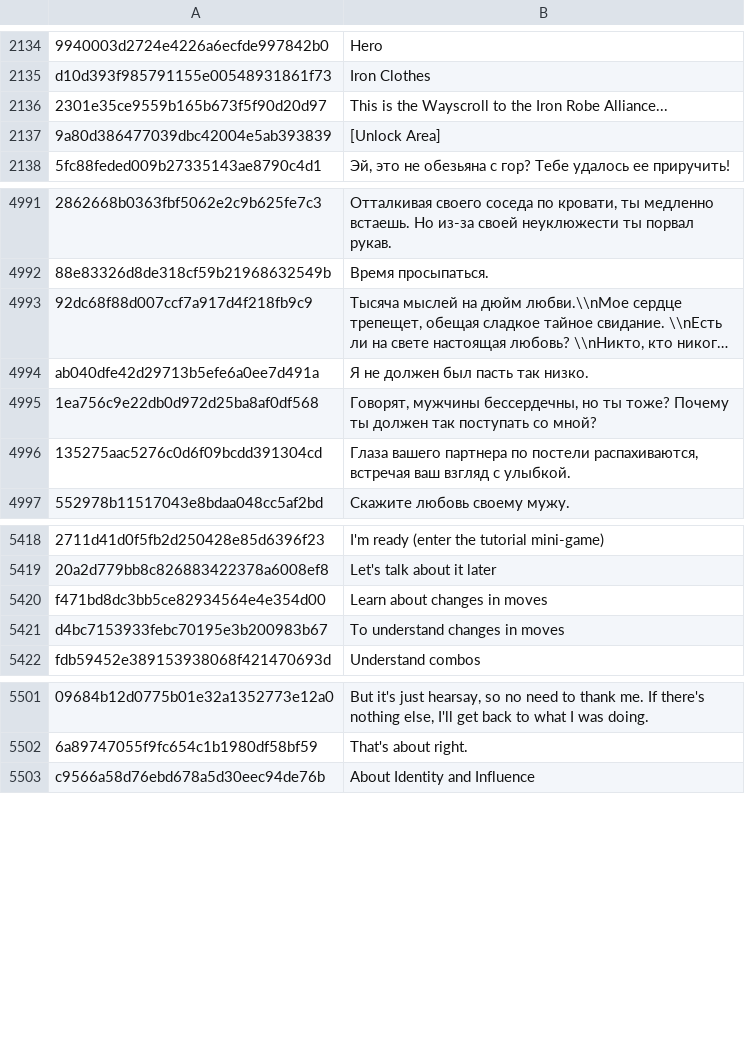
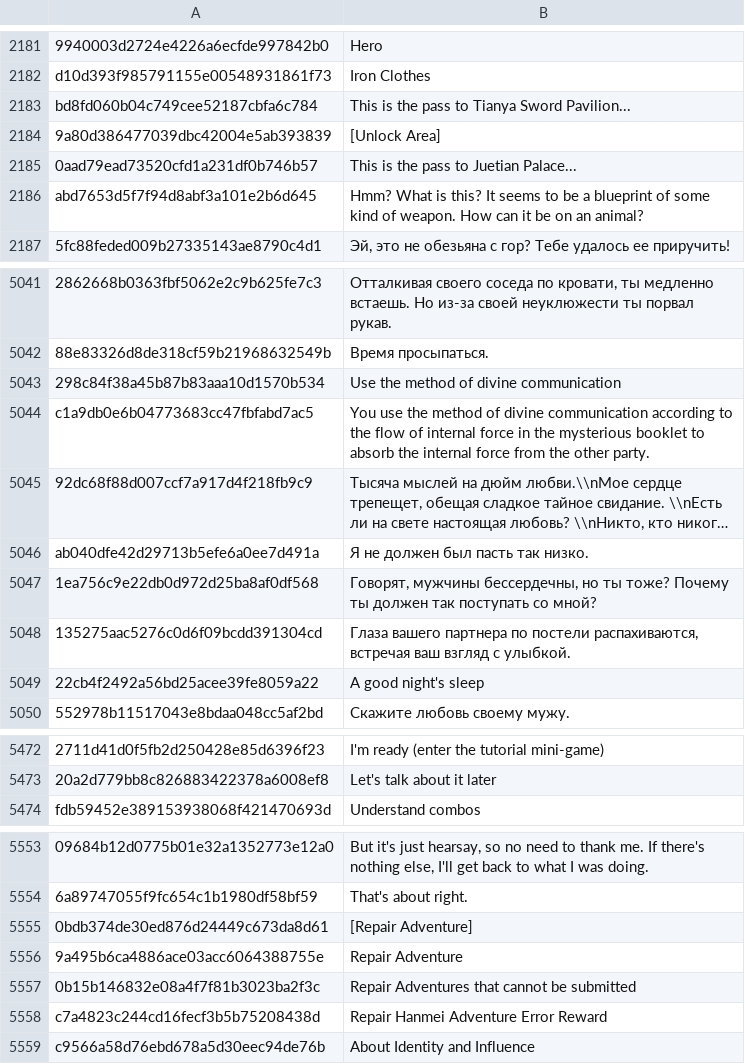
Before and after one commit to Spadn/ru-the-matchless-kungfu, a CSV file: files/Etc/Localization/event_dialogue_en.csv, drawn as a sheet; only a part is shown, gaps mark what is left out; long unchanged cells end in …; removed rows and columns are numbered as before the commit, all else as after; the diff covers the shown part only; the diff names each change by its address in the sheet, - before the commit and + after, or states it on an @@ line.

```diff
--- a/files/Etc/Localization/event_dialogue_en.csv
+++ b/files/Etc/Localization/event_dialogue_en.csv
-row 2136: 2301e35ce9559b165b673f5f90d20d97 | This is the Wayscroll to the Iron Robe Alliance...
+row 2183: bd8fd060b04c749cee52187cbfa6c784 | This is the pass to Tianya Sword Pavilion...
+row 2185: 0aad79ead73520cfd1a231df0b746b57 | This is the pass to Juetian Palace...
+row 2186: abd7653d5f7f94d8abf3a101e2b6d645 | Hmm? What is this? It seems to be a blueprint of some kind of weapon. How can it be on an animal?
+row 5043: 298c84f38a45b87b83aaa10d1570b534 | Use the method of divine communication
+row 5044: c1a9db0e6b04773683cc47fbfabd7ac5 | You use the method of divine communication according to the flow of internal force in the mysterious booklet to absorb the internal force from the other party.
+row 5049: 22cb4f2492a56bd25acee39fe8059a22 | A good night's sleep
-row 5420: f471bd8dc3bb5ce82934564e4e354d00 | Learn about changes in moves
-row 5421: d4bc7153933febc70195e3b200983b67 | To understand changes in moves
+row 5555: 0bdb374de30ed876d24449c673da8d61 | [Repair Adventure]
+row 5556: 9a495b6ca4886ace03acc6064388755e | Repair Adventure
+row 5557: 0b15b146832e08a4f7f81b3023ba2f3c | Repair Adventures that cannot be submitted
+row 5558: c7a4823c244cd16fecf3b5b75208438d | Repair Hanmei Adventure Error Reward
```
Also changed, not shown: 50 added rows and 1 moved row elsewhere in this file, files/Etc/Localization/ui_en.csv.
